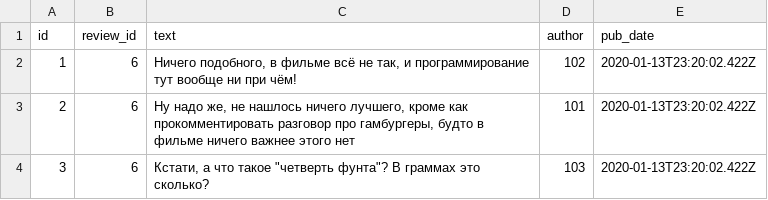
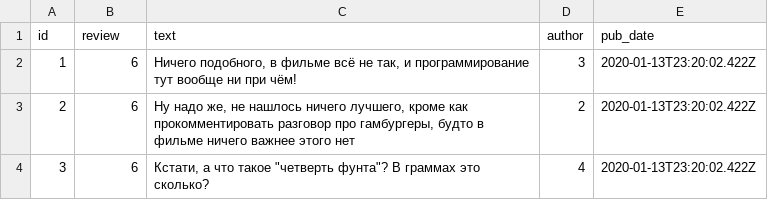
Before and after one commit to kluev-evga/api_yamdb, a CSV file: api_yamdb/static/data/comments.csv, drawn as a sheet.

```diff
--- a/api_yamdb/static/data/comments.csv
+++ b/api_yamdb/static/data/comments.csv
@@ -1,4 +1,4 @@
-id,review_id,text,author,pub_date
-1,6,"Ничего подобного, в фильме всё не так, и программирование тут вообще ни при чём!",102,2020-01-13T23:20:02.422Z
-2,6,"Ну надо же, не нашлось ничего лучшего, кроме как прокомментировать разговор про гамбургеры, будто в фильме ничего важнее этого нет",101,2020-01-13T23:20:02.422Z
-3,6,"Кстати, а что такое ""четверть фунта""? В граммах это сколько?",103,2020-01-13T23:20:02.422Z
+id,review,text,author,pub_date
+1,6,"Ничего подобного, в фильме всё не так, и программирование тут вообще ни при чём!",3,2020-01-13T23:20:02.422Z
+2,6,"Ну надо же, не нашлось ничего лучшего, кроме как прокомментировать разговор про гамбургеры, будто в фильме ничего важнее этого нет",2,2020-01-13T23:20:02.422Z
+3,6,"Кстати, а что такое ""четверть фунта""? В граммах это сколько?",4,2020-01-13T23:20:02.422Z
```
Also changed, not shown: api_yamdb/static/data/review.csv, 2 other files.
